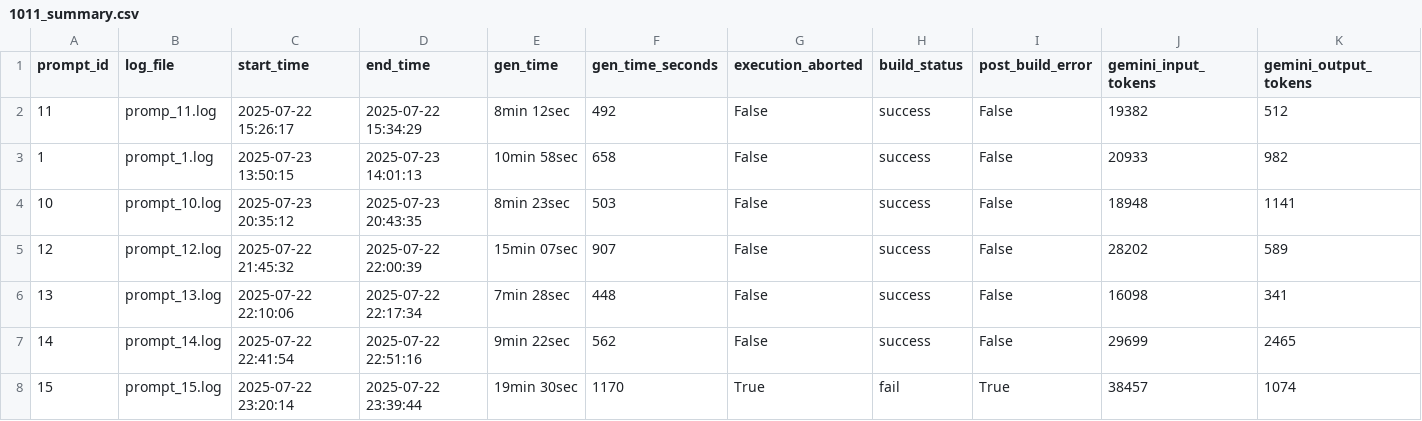
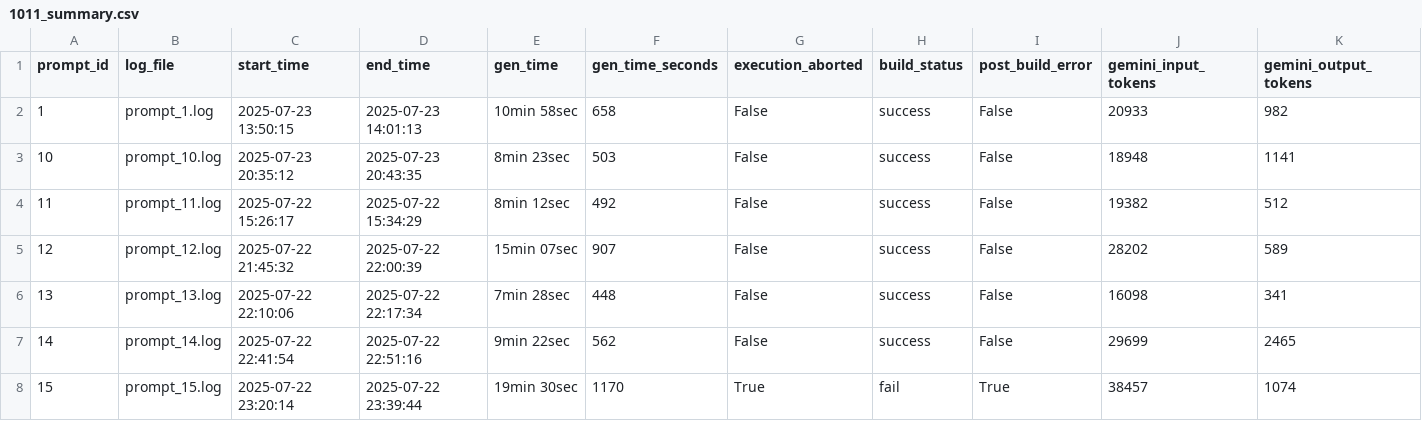
Before and after one commit to PratikNichite/app.build-eval-docs, a CSV file: data/processed_logs/1011_summary.csv, drawn as a sheet; only a part is shown; removed rows and columns are numbered as before the commit, all else as after; rows hold the shown columns only; the diff names each change by its address in the sheet, - before the commit and + after, or states it on an @@ line.

```diff
--- a/data/processed_logs/1011_summary.csv
+++ b/data/processed_logs/1011_summary.csv
-row 2: 11 | promp_11.log | 2025-07-22 15:26:17 | 2025-07-22 15:34:29 | 8min 12sec | 492 | False | success | False | 19382 | 512
+row 4: 11 | prompt_11.log | 2025-07-22 15:26:17 | 2025-07-22 15:34:29 | 8min 12sec | 492 | False | success | False | 19382 | 512
```
Also changed, not shown: data/evaluations.csv, 3 other files.
